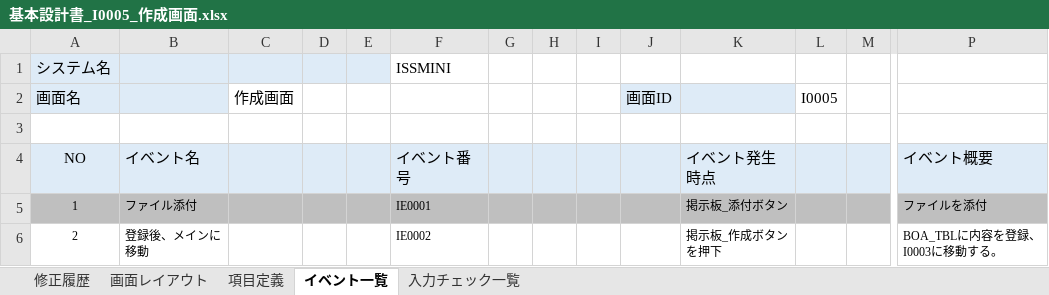
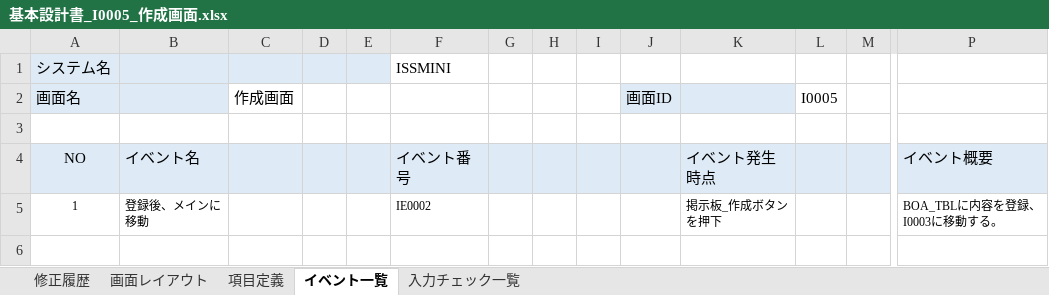
Before and after one commit to Inung4065/ISS_mini_project, an Excel workbook: report/基本設計書/基本設計書_I0005_作成画面.xlsx, sheet イベント一覧, drawn as a sheet; only a part is shown, gaps mark what is left out; values as stored, in another font and other column widths than the file's, no borders; rows hold the shown columns only; the diff covers the shown part only; the diff names each change by its address in the sheet, - before the commit and + after, or states it on an @@ line.

```diff
--- a/report/基本設計書/基本設計書_I0005_作成画面.xlsx (sheet イベント一覧)
+++ b/report/基本設計書/基本設計書_I0005_作成画面.xlsx (sheet イベント一覧)
-A5:P5 fill: #BFBFBF
+A5:P5 fill: none
-B5: ファイル添付
+B5: 登録後、メインに移動
-F5 (ISSMINI): IE0001
+F5 (ISSMINI): IE0002
-K5: 掲示板_添付ボタン
+K5: 掲示板_作成ボタンを押下
-P5: ファイルを添付
+P5: BOA_TBLに内容を登録、I0003に移動する。
-row 6: 2 | 登録後、メインに移動 |  |  |  | IE0002 |  |  |  |  | 掲示板_作成ボタンを押下 |  |  | BOA_TBLに内容を登録、I0003に移動する。
```
Also changed, not shown: cell formats elsewhere in this sheet, sheet 項目定義, sheet 修正履歴, charts or pictures.
